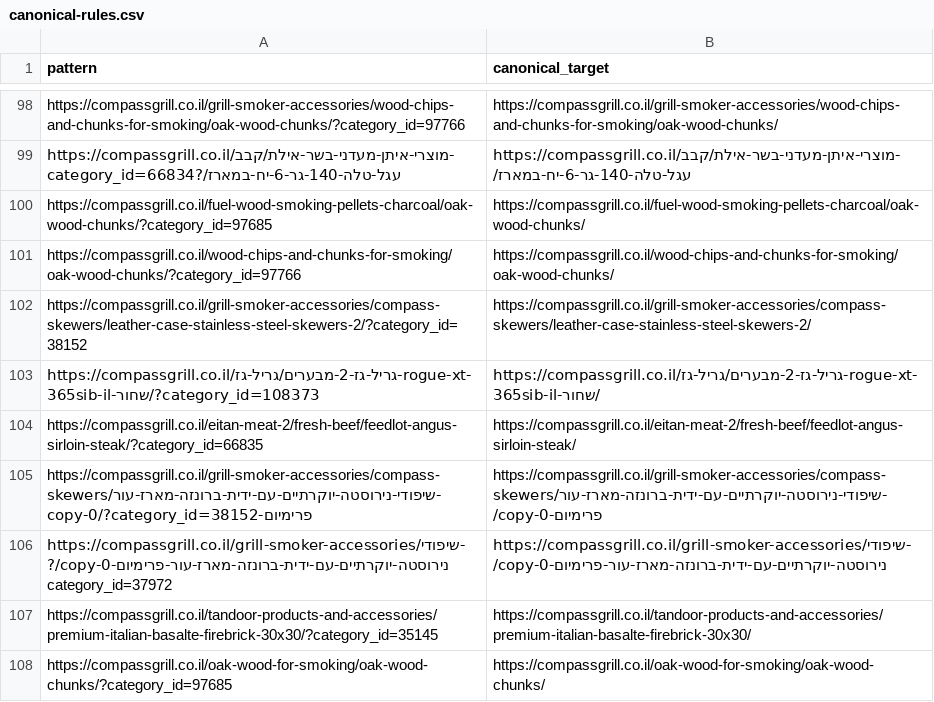
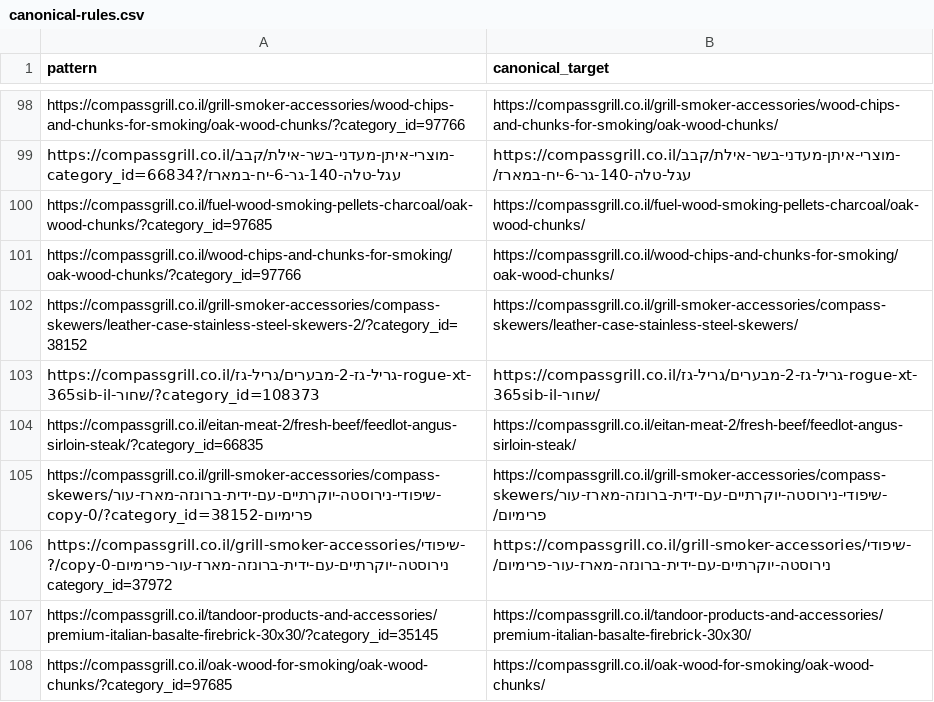
Before and after one commit to rosti3009/compass-seo-ai, a CSV file: reports/compassgrill-indexing-audit/canonical-rules.csv, drawn as a sheet; only a part is shown, gaps mark what is left out; the diff covers the shown part only.

```diff
--- a/reports/compassgrill-indexing-audit/canonical-rules.csv
+++ b/reports/compassgrill-indexing-audit/canonical-rules.csv
@@ -101,7 +101,7 @@ https://compassgrill.co.il/fuel-wood-smoking-pellets-charcoal/oak-wood-chunks/?c
 https://compassgrill.co.il/wood-chips-and-chunks-for-smoking/oak-wood-chunks/?category_id=97766,https://compassgrill.co.il/wood-chips-and-chunks-for-smoking/oak-wood-chunks/
-https://compassgrill.co.il/grill-smoker-accessories/compass-skewers/leather-case-stainless-steel-skewers-2/?category_id=38152,https://compassgrill.co.il/grill-smoker-accessories/compass-skewers/leather-case-stainless-steel-skewers-2/
+https://compassgrill.co.il/grill-smoker-accessories/compass-skewers/leather-case-stainless-steel-skewers-2/?category_id=38152,https://compassgrill.co.il/grill-smoker-accessories/compass-skewers/leather-case-stainless-steel-skewers/
 https://compassgrill.co.il/גריל-גז-2-מבערים/גריל-גז-rogue-xt-365sib-il-שחור/?category_id=108373,https://compassgrill.co.il/גריל-גז-2-מבערים/גריל-גז-rogue-xt-365sib-il-שחור/
 https://compassgrill.co.il/eitan-meat-2/fresh-beef/feedlot-angus-sirloin-steak/?category_id=66835,https://compassgrill.co.il/eitan-meat-2/fresh-beef/feedlot-angus-sirloin-steak/
-https://compassgrill.co.il/grill-smoker-accessories/compass-skewers/שיפודי-נירוסטה-יוקרתיים-עם-ידית-ברונזה-מארז-עור-פרימיום-copy-0/?category_id=38152,https://compassgrill.co.il/grill-smoker-accessories/compass-skewers/שיפודי-נירוסטה-יוקרתיים-עם-ידית-ברונזה-מארז-עור-פרימיום-copy-0/
-https://compassgrill.co.il/grill-smoker-accessories/שיפודי-נירוסטה-יוקרתיים-עם-ידית-ברונזה-מארז-עור-פרימיום-copy-0/?category_id=37972,https://compassgrill.co.il/grill-smoker-accessories/שיפודי-נירוסטה-יוקרתיים-עם-ידית-ברונזה-מארז-עור-פרימיום-copy-0/
+https://compassgrill.co.il/grill-smoker-accessories/compass-skewers/שיפודי-נירוסטה-יוקרתיים-עם-ידית-ברונזה-מארז-עור-פרימיום-copy-0/?category_id=38152,https://compassgrill.co.il/grill-smoker-accessories/compass-skewers/שיפודי-נירוסטה-יוקרתיים-עם-ידית-ברונזה-מארז-עור-פרימיום/
+https://compassgrill.co.il/grill-smoker-accessories/שיפודי-נירוסטה-יוקרתיים-עם-ידית-ברונזה-מארז-עור-פרימיום-copy-0/?category_id=37972,https://compassgrill.co.il/grill-smoker-accessories/שיפודי-נירוסטה-יוקרתיים-עם-ידית-ברונזה-מארז-עור-פרימיום/
 https://compassgrill.co.il/tandoor-products-and-accessories/premium-italian-basalte-firebrick-30x30/?category_id=35145,https://compassgrill.co.il/tandoor-products-and-accessories/premium-italian-basalte-firebrick-30x30/
```
Also changed, not shown: 19 edited cells elsewhere in this file, reports/compassgrill-indexing-audit/noindex-rules.csv, 7 other files.
